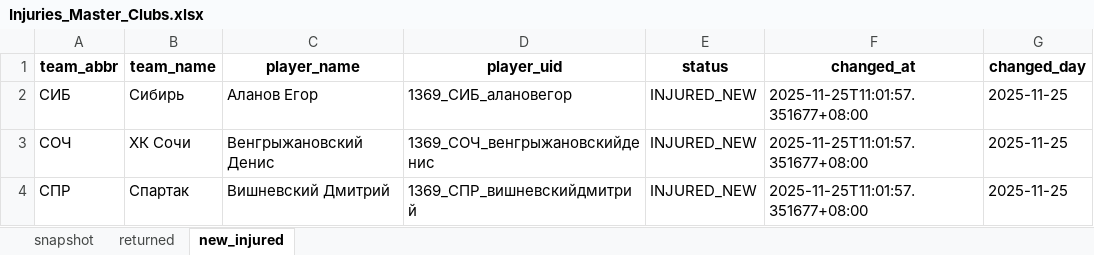
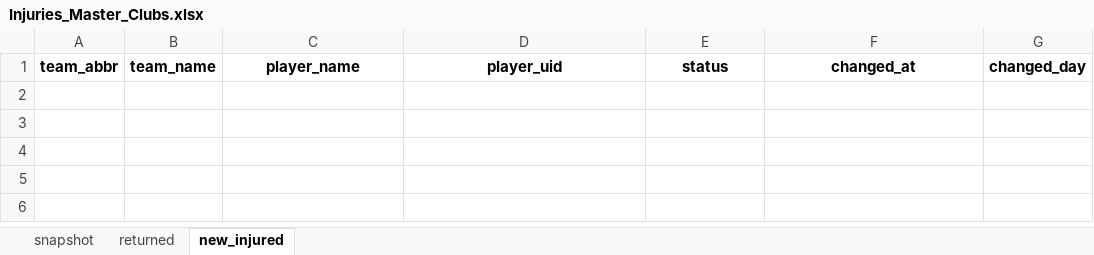
Before and after one commit to GG-Andrew/khl-cloud-results, an Excel workbook: khl/Injuries_Master_Clubs.xlsx, sheet new_injured, drawn as a sheet; values as stored, in another font and other column widths than the file's, no borders; the diff names each change by its address in the sheet, - before the commit and + after, or states it on an @@ line.

```diff
--- a/khl/Injuries_Master_Clubs.xlsx (sheet new_injured)
+++ b/khl/Injuries_Master_Clubs.xlsx (sheet new_injured)
-row 2: СИБ | Сибирь | Аланов Егор | 1369_СИБ_алановегор | INJURED_NEW | 2025-11-25T11:01:57.351677+08:00 | 2025-11-25
-row 3: СОЧ | ХК Сочи | Венгрыжановский Денис | 1369_СОЧ_венгрыжановскийденис | INJURED_NEW | 2025-11-25T11:01:57.351677+08:00 | 2025-11-25
-row 4: СПР | Спартак | Вишневский Дмитрий | 1369_СПР_вишневскийдмитрий | INJURED_NEW | 2025-11-25T11:01:57.351677+08:00 | 2025-11-25
```
Also changed, not shown: sheet snapshot, khl/Form-5_Games_actaul.xlsx, khl/khl_players_stats_1369.xlsx, 8 other files.
